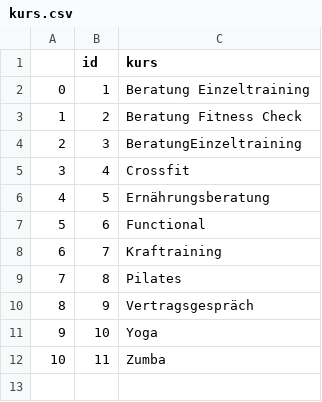
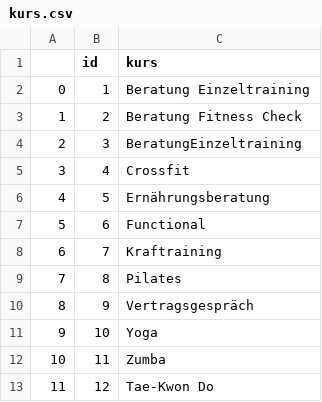
Before and after one commit to icewomen-hub/customer_calendar, a CSV file: data/kurs.csv, drawn as a sheet; the diff names each change by its address in the sheet, - before the commit and + after, or states it on an @@ line.

```diff
--- a/data/kurs.csv
+++ b/data/kurs.csv
+row 13: 11 | 12 | Tae-Kwon Do
```
Also changed, not shown: 5 other files.
